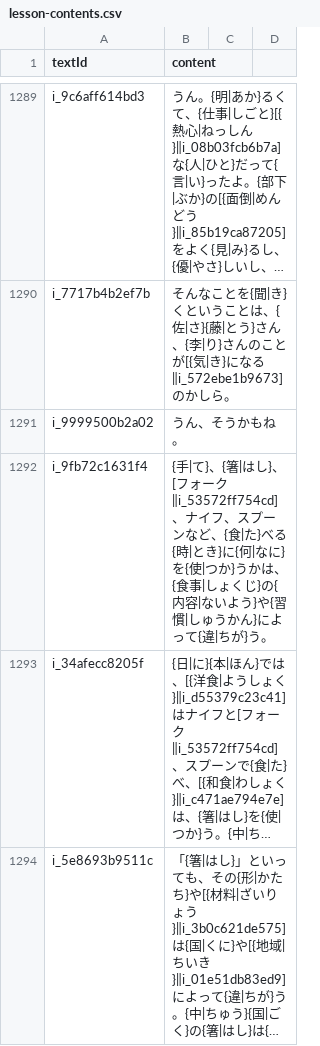
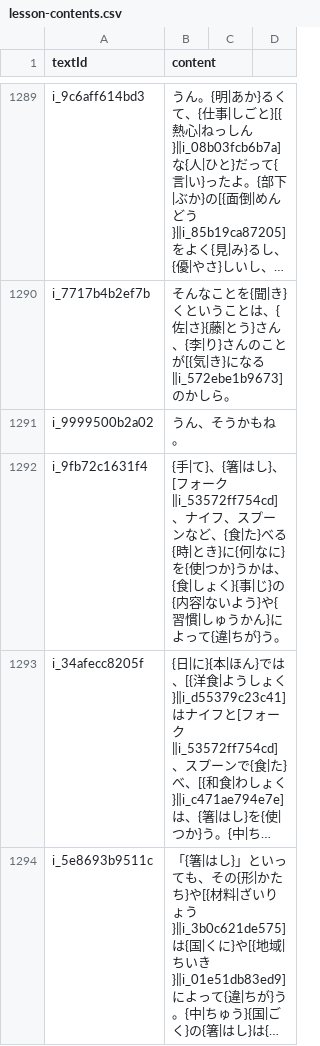
Before and after one commit to cencuansen/simple-pages, a CSV file: japanese/public/jsons/lesson-contents.csv, drawn as a sheet; only a part is shown, gaps mark what is left out; long unchanged cells end in …; the diff covers the shown part only; the diff names each change by its address in the sheet, - before the commit and + after, or states it on an @@ line.

Commit message:
update japanese

```diff
--- a/japanese/public/jsons/lesson-contents.csv
+++ b/japanese/public/jsons/lesson-contents.csv
-B1292 (content): …は、{食事|しょくじ}の{…
+B1292 (content): …は、{食|しょく}{事|じ}の{…
```
Also changed, not shown: 45 edited cells elsewhere in this file, 3 other files.
